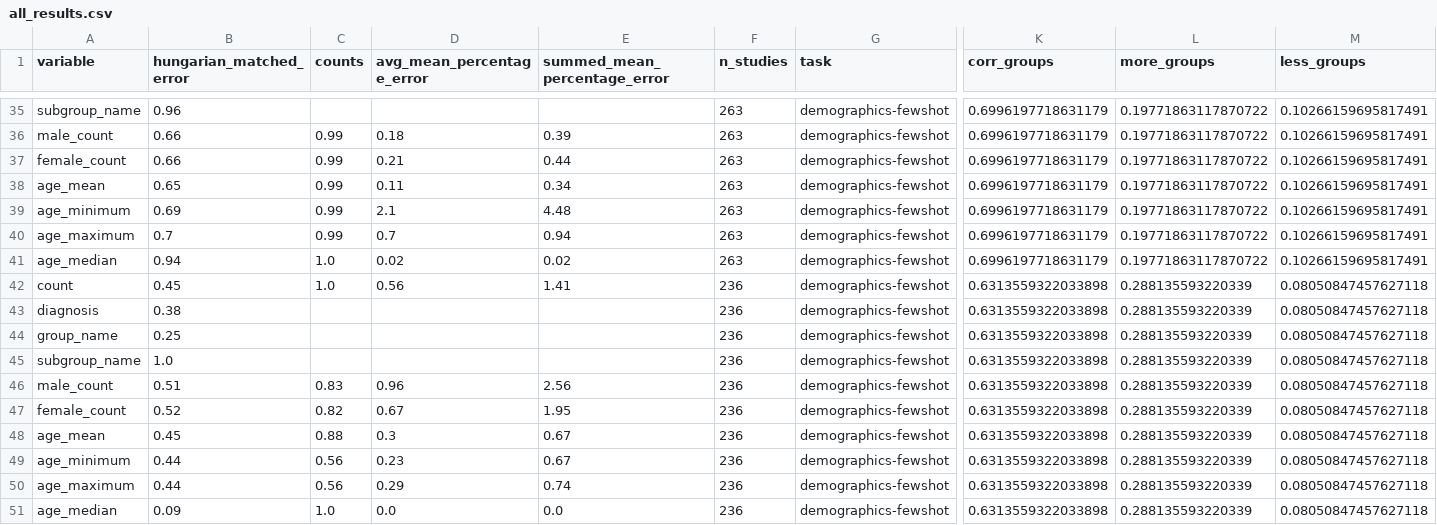
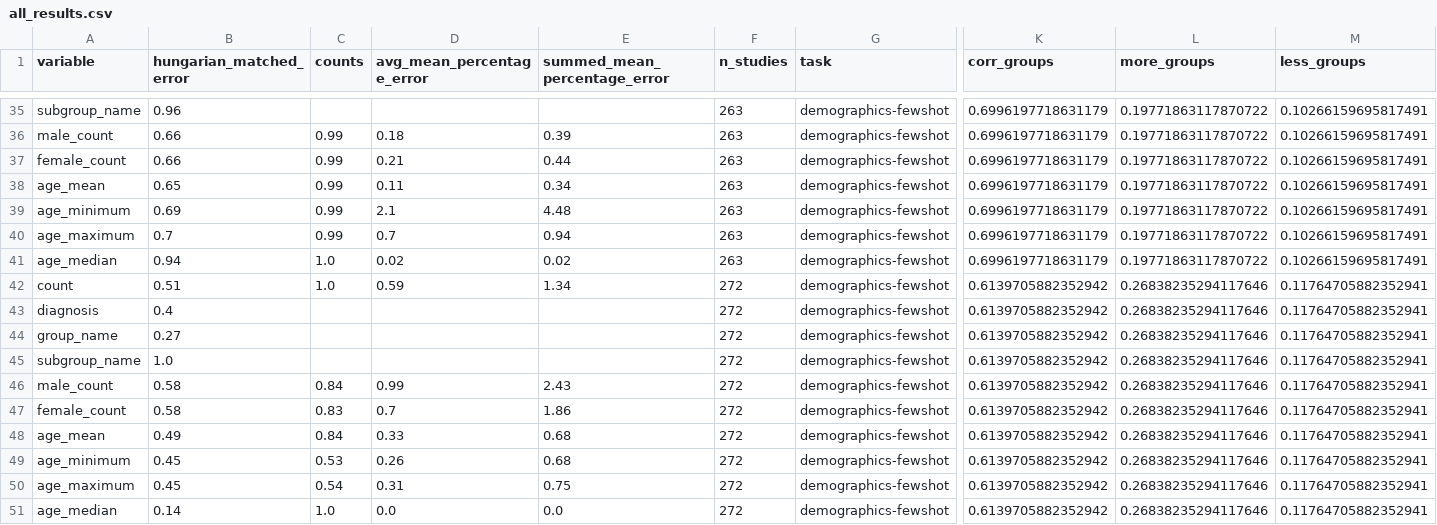
Before and after one commit to adelavega/biomed-llm-retrieval, a CSV file: outputs/all_results.csv, drawn as a sheet; only a part is shown, gaps mark what is left out; the diff covers the shown part only; the diff names each change by its address in the sheet, - before the commit and + after, or states it on an @@ line.

Commit message:
Rerun evaluate

```diff
--- a/outputs/all_results.csv
+++ b/outputs/all_results.csv
-B42 (hungarian_matched_error): 0.45
+B42 (hungarian_matched_error): 0.51
-D42 (avg_mean_percentage_error): 0.56
+D42 (avg_mean_percentage_error): 0.59
-E42 (summed_mean_percentage_error): 1.41
+E42 (summed_mean_percentage_error): 1.34
-F42:F51 (n_studies): 236
+F42:F51 (n_studies): 272
-K42:K51 (corr_groups): 0.6313559322033898
+K42:K51 (corr_groups): 0.6139705882352942
-L42:L51 (more_groups): 0.288135593220339
+L42:L51 (more_groups): 0.26838235294117646
-M42:M51 (less_groups): 0.08050847457627118
+M42:M51 (less_groups): 0.11764705882352941
-B43 (hungarian_matched_error): 0.38
+B43 (hungarian_matched_error): 0.4
-B44 (hungarian_matched_error): 0.25
+B44 (hungarian_matched_error): 0.27
-B46 (hungarian_matched_error): 0.51
+B46 (hungarian_matched_error): 0.58
-C46 (counts): 0.83
+C46 (counts): 0.84
-D46 (avg_mean_percentage_error): 0.96
+D46 (avg_mean_percentage_error): 0.99
-E46 (summed_mean_percentage_error): 2.56
+E46 (summed_mean_percentage_error): 2.43
-B47 (hungarian_matched_error): 0.52
+B47 (hungarian_matched_error): 0.58
-C47 (counts): 0.82
+C47 (counts): 0.83
-D47 (avg_mean_percentage_error): 0.67
+D47 (avg_mean_percentage_error): 0.7
-E47 (summed_mean_percentage_error): 1.95
+E47 (summed_mean_percentage_error): 1.86
-B48 (hungarian_matched_error): 0.45
+B48 (hungarian_matched_error): 0.49
-C48 (counts): 0.88
+C48 (counts): 0.84
-D48 (avg_mean_percentage_error): 0.3
+D48 (avg_mean_percentage_error): 0.33
-E48:E49 (summed_mean_percentage_error): 0.67
+E48:E49 (summed_mean_percentage_error): 0.68
-B49:B50 (hungarian_matched_error): 0.44
+B49:B50 (hungarian_matched_error): 0.45
-C49 (counts): 0.56
+C49 (counts): 0.53
-D49 (avg_mean_percentage_error): 0.23
+D49 (avg_mean_percentage_error): 0.26
-C50 (counts): 0.56
+C50 (counts): 0.54
-D50 (avg_mean_percentage_error): 0.29
+D50 (avg_mean_percentage_error): 0.31
-E50 (summed_mean_percentage_error): 0.74
+E50 (summed_mean_percentage_error): 0.75
-B51 (hungarian_matched_error): 0.09
+B51 (hungarian_matched_error): 0.14
```
Also changed, not shown: 63 edited cells elsewhere in this file.
